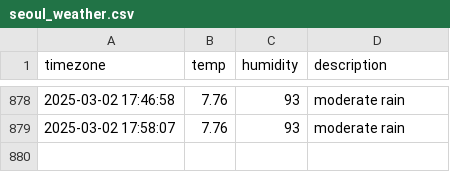
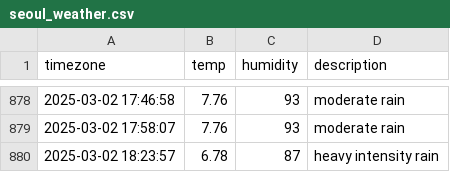
Before and after one commit to YOOSEONGWOO/seoul_weather, a CSV file: seoul_weather.csv, drawn as a sheet; only a part is shown, gaps mark what is left out; the diff names each change by its address in the sheet, - before the commit and + after, or states it on an @@ line.

```diff
--- a/seoul_weather.csv
+++ b/seoul_weather.csv
+row 880: 2025-03-02 18:23:57 | 6.78 | 87 | heavy intensity rain
```
